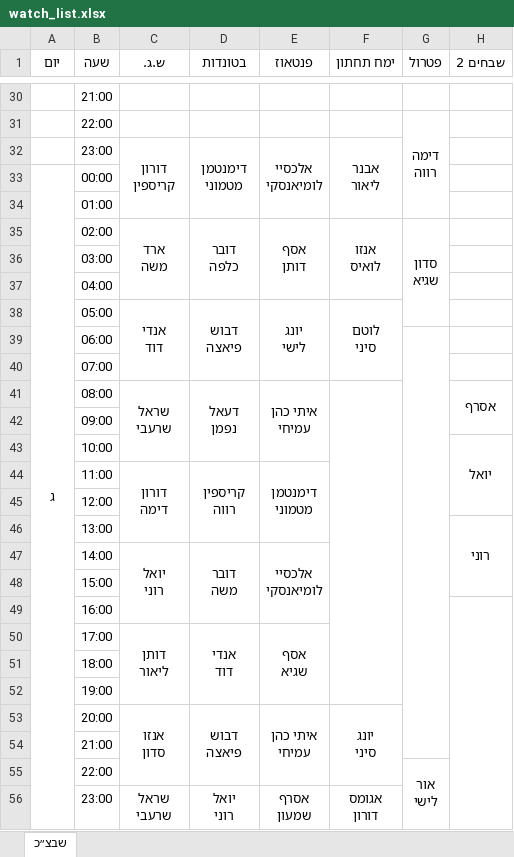
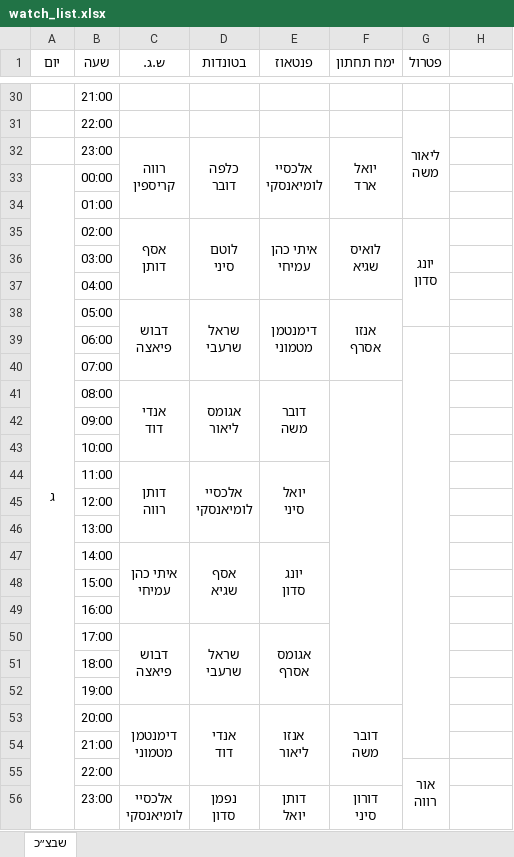
Before and after one commit to andybenichou/meshavsek, an Excel workbook: watch_list.xlsx, sheet שבצ״כ, drawn as a sheet; only a part is shown, gaps mark what is left out; values as stored, in another font and other column widths than the file's, no borders; removed rows and columns are numbered as before the commit, all else as after; ↵ is a line break in a cell; the diff covers the shown part only; the diff names each change by its address in the sheet, - before the commit and + after, or states it on an @@ line.

```diff
--- a/watch_list.xlsx (sheet שבצ״כ)
+++ b/watch_list.xlsx (sheet שבצ״כ)
-H1: שבחים 2
+H1: (empty)
-G31 (פטרול): דימה ↵ רווה
+G31 (פטרול): ליאור ↵ משה
-C32 (ש.ג.): דורון ↵ קריספין
+C32 (ש.ג.): רווה ↵ קריספין
-D32 (בטונדות): דימנטמן ↵ מטמוני
+D32 (בטונדות): כלפה ↵ דובר
-F32 (ימח תחתון): אבנר ↵ ליאור
+F32 (ימח תחתון): יואל ↵ ארד
-row 35:  | 02:00 | ארד ↵ משה | דובר ↵ כלפה | אסף ↵ דותן | אנזו ↵ לואיס | סדון ↵ שגיא
+row 35:  | 02:00 | אסף ↵ דותן | לוטם ↵ סיני | איתי כהן ↵ עמיחי | לואיס ↵ שגיא | יונג ↵ סדון
-row 38:  | 05:00 | אנדי ↵ דוד | דבוש ↵ פיאצה | יונג ↵ לישי | לוטם ↵ סיני
+row 38:  | 05:00 | דבוש ↵ פיאצה | שראל ↵ שרעבי | דימנטמן ↵ מטמוני | אנזו ↵ אסרף
-row 41:  | 08:00 | שראל ↵ שרעבי | דעאל ↵ נפמן | איתי כהן ↵ עמיחי |  |  | אסרף
+row 41:  | 08:00 | אנדי ↵ דוד | אגומס ↵ ליאור | דובר ↵ משה
-H43: יואל
+H43: (empty)
-H43:H45 merged
-row 44:  | 11:00 | דורון ↵ דימה | קריספין ↵ רווה | דימנטמן ↵ מטמוני
+row 44:  | 11:00 | דותן ↵ רווה | אלכסיי ↵ לומיאנסקי | יואל ↵ סיני
-H46: רוני
+H46: (empty)
-H46:H48 merged
-row 47:  | 14:00 | יואל ↵ רוני | דובר ↵ משה | אלכסיי ↵ לומיאנסקי
+row 47:  | 14:00 | איתי כהן ↵ עמיחי | אסף ↵ שגיא | יונג ↵ סדון
-H49:H64 merged
-row 50:  | 17:00 | דותן ↵ ליאור | אנדי ↵ דוד | אסף ↵ שגיא
+row 50:  | 17:00 | דבוש ↵ פיאצה | שראל ↵ שרעבי | אגומס ↵ אסרף
-row 53:  | 20:00 | אנזו ↵ סדון | דבוש ↵ פיאצה | איתי כהן ↵ עמיחי | יונג ↵ סיני
+row 53:  | 20:00 | דימנטמן ↵ מטמוני | אנדי ↵ דוד | אנזו ↵ ליאור | דובר ↵ משה
-G55 (פטרול): אור ↵ לישי
+G55 (פטרול): אור ↵ רווה
-row 56:  | 23:00 | שראל ↵ שרעבי | יואל ↵ רוני | אסרף ↵ שמעון | אגומס ↵ דורון
+row 56:  | 23:00 | אלכסיי ↵ לומיאנסקי | נפמן ↵ סדון | דותן ↵ יואל | דורון ↵ סיני
```
Also changed, not shown: 7 added rows, 7 removed rows, 8 edited cells and merged cells elsewhere in this sheet, old.xlsx, 3 other files.
